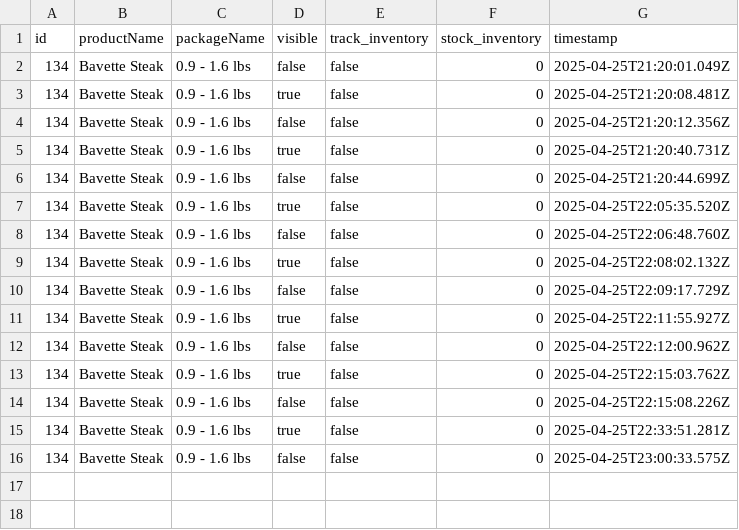
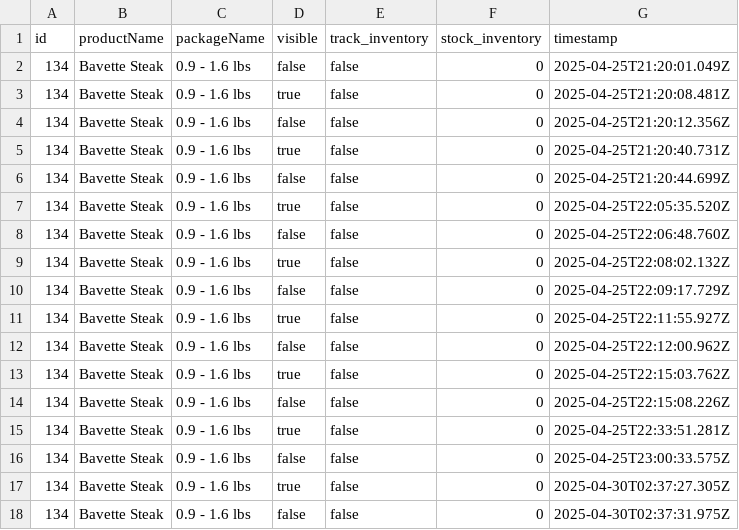
Before and after one commit to jdeck88/dff, a CSV file: data/inventory_updates_log.csv, drawn as a sheet; the diff names each change by its address in the sheet, - before the commit and + after, or states it on an @@ line.

```diff
--- a/data/inventory_updates_log.csv
+++ b/data/inventory_updates_log.csv
+row 17: 134 | Bavette Steak | 0.9 - 1.6 lbs | true | false | 0 | 2025-04-30T02:37:27.305Z
+row 18: 134 | Bavette Steak | 0.9 - 1.6 lbs | false | false | 0 | 2025-04-30T02:37:31.975Z
```
Also changed, not shown: 5 other files.
